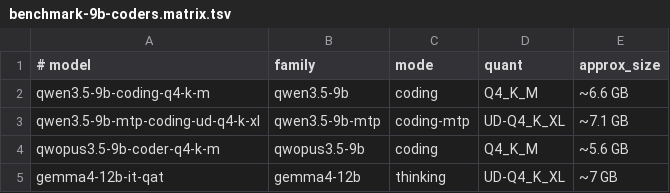
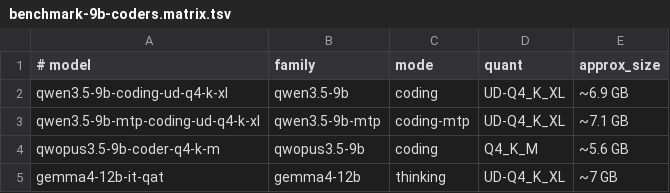
Before and after one commit to williamrobotma/ollama-modelfiles, a TSV file: benchmark-9b-coders.matrix.tsv, drawn as a sheet.

```diff
--- a/benchmark-9b-coders.matrix.tsv
+++ b/benchmark-9b-coders.matrix.tsv
@@ -1,3 +1,3 @@
 # model	family	mode	quant	approx_size
-qwen3.5-9b-coding-q4-k-m	qwen3.5-9b	coding	Q4_K_M	~6.6 GB
+qwen3.5-9b-coding-ud-q4-k-xl	qwen3.5-9b	coding	UD-Q4_K_XL	~6.9 GB
 qwen3.5-9b-mtp-coding-ud-q4-k-xl	qwen3.5-9b-mtp	coding-mtp	UD-Q4_K_XL	~7.1 GB
```
Also changed, not shown: 35 other files.
